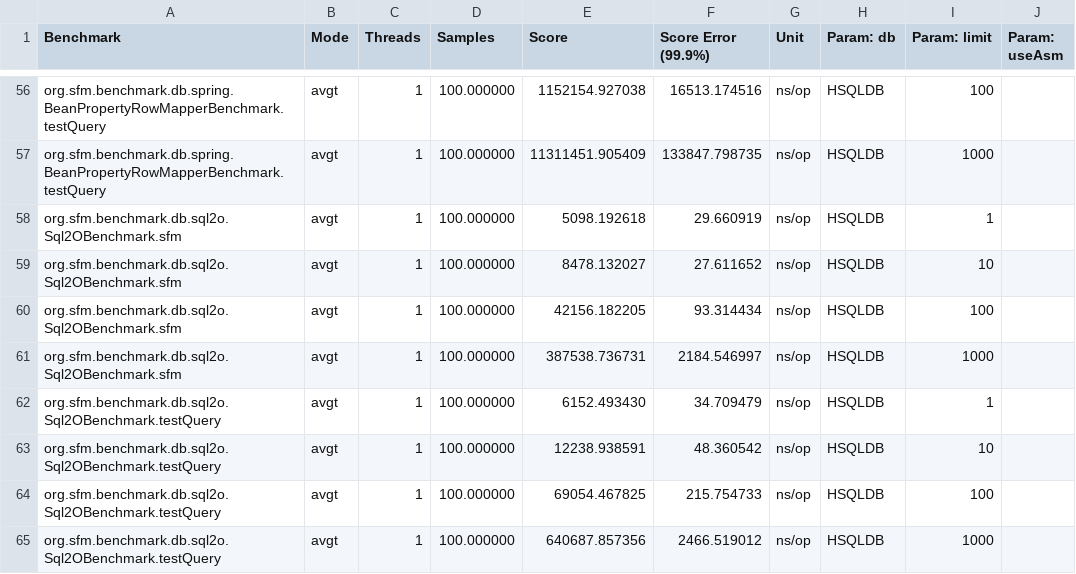
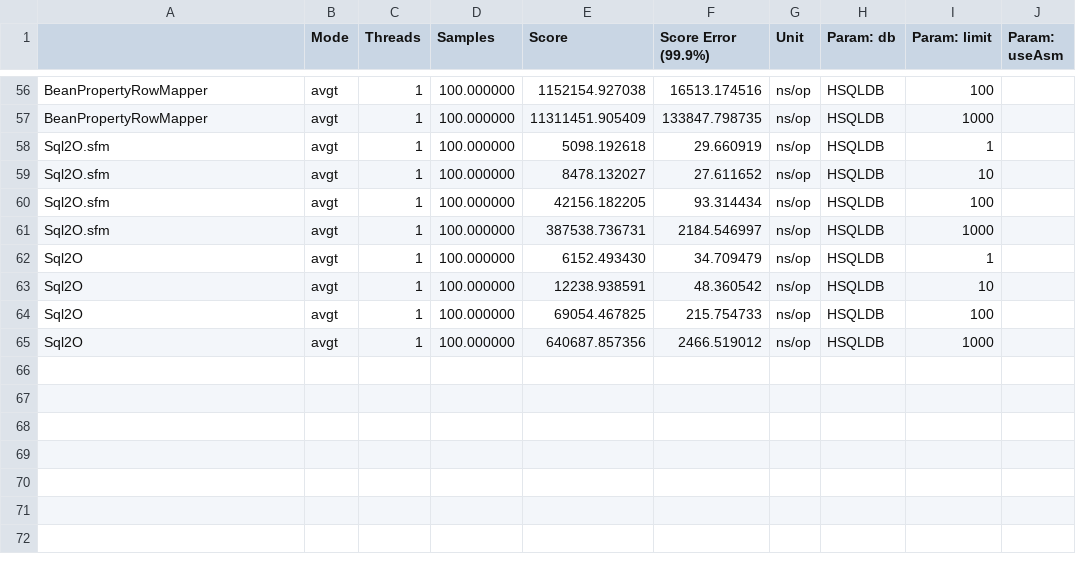
Before and after one commit to arnaudroger/orm-benchmark, a CSV file: src/main/results/data/jmh/20150324_221016_java8_1hsqldb.csv, drawn as a sheet; only a part is shown, gaps mark what is left out; the diff covers the shown part only.

```diff
--- a/src/main/results/data/jmh/20150324_221016_java8_1hsqldb.csv
+++ b/src/main/results/data/jmh/20150324_221016_java8_1hsqldb.csv
@@ -1 +1 @@
-"Benchmark","Mode","Threads","Samples","Score","Score Error (99.9%)","Unit","Param: db","Param: limit","Param: useAsm"
+"","Mode","Threads","Samples","Score","Score Error (99.9%)","Unit","Param: db","Param: limit","Param: useAsm"
@@ -56,10 +56,10 @@
-"org.sfm.benchmark.db.spring.BeanPropertyRowMapperBenchmark.testQuery","avgt",1,100.000000,1152154.927038,16513.174516,"ns/op",HSQLDB,100,
-"org.sfm.benchmark.db.spring.BeanPropertyRowMapperBenchmark.testQuery","avgt",1,100.000000,11311451.905409,133847.798735,"ns/op",HSQLDB,1000,
-"org.sfm.benchmark.db.sql2o.Sql2OBenchmark.sfm","avgt",1,100.000000,5098.192618,29.660919,"ns/op",HSQLDB,1,
-"org.sfm.benchmark.db.sql2o.Sql2OBenchmark.sfm","avgt",1,100.000000,8478.132027,27.611652,"ns/op",HSQLDB,10,
-"org.sfm.benchmark.db.sql2o.Sql2OBenchmark.sfm","avgt",1,100.000000,42156.182205,93.314434,"ns/op",HSQLDB,100,
-"org.sfm.benchmark.db.sql2o.Sql2OBenchmark.sfm","avgt",1,100.000000,387538.736731,2184.546997,"ns/op",HSQLDB,1000,
-"org.sfm.benchmark.db.sql2o.Sql2OBenchmark.testQuery","avgt",1,100.000000,6152.493430,34.709479,"ns/op",HSQLDB,1,
-"org.sfm.benchmark.db.sql2o.Sql2OBenchmark.testQuery","avgt",1,100.000000,12238.938591,48.360542,"ns/op",HSQLDB,10,
-"org.sfm.benchmark.db.sql2o.Sql2OBenchmark.testQuery","avgt",1,100.000000,69054.467825,215.754733,"ns/op",HSQLDB,100,
-"org.sfm.benchmark.db.sql2o.Sql2OBenchmark.testQuery","avgt",1,100.000000,640687.857356,2466.519012,"ns/op",HSQLDB,1000,
+"BeanPropertyRowMapper","avgt",1,100.000000,1152154.927038,16513.174516,"ns/op",HSQLDB,100,
+"BeanPropertyRowMapper","avgt",1,100.000000,11311451.905409,133847.798735,"ns/op",HSQLDB,1000,
+"Sql2O.sfm","avgt",1,100.000000,5098.192618,29.660919,"ns/op",HSQLDB,1,
+"Sql2O.sfm","avgt",1,100.000000,8478.132027,27.611652,"ns/op",HSQLDB,10,
+"Sql2O.sfm","avgt",1,100.000000,42156.182205,93.314434,"ns/op",HSQLDB,100,
+"Sql2O.sfm","avgt",1,100.000000,387538.736731,2184.546997,"ns/op",HSQLDB,1000,
+"Sql2O","avgt",1,100.000000,6152.493430,34.709479,"ns/op",HSQLDB,1,
+"Sql2O","avgt",1,100.000000,12238.938591,48.360542,"ns/op",HSQLDB,10,
+"Sql2O","avgt",1,100.000000,69054.467825,215.754733,"ns/op",HSQLDB,100,
+"Sql2O","avgt",1,100.000000,640687.857356,2466.519012,"ns/op",HSQLDB,1000,
```
Also changed, not shown: 54 edited cells elsewhere in this file, src/main/results/data/jmh/20150324_221016_java8_2mysql.csv, src/main/results/data/jmh/20150325_063326_java8_csv.csv, 2 other files.
